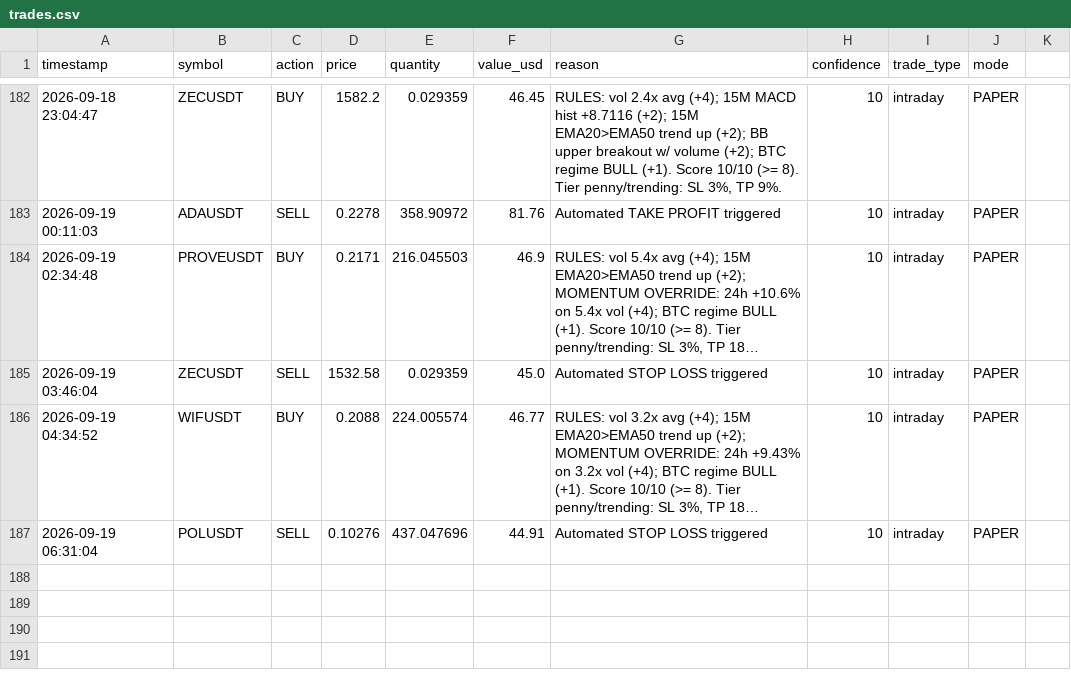
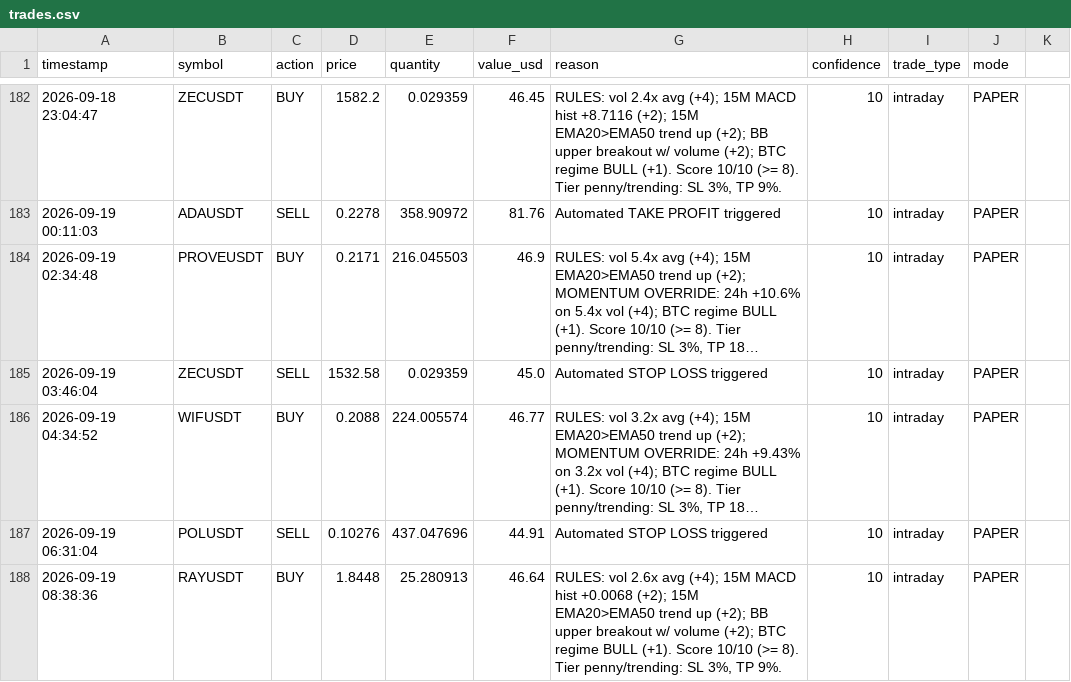
Before and after one commit to novaigtools/trading-agent, a CSV file: trades.csv, drawn as a sheet; only a part is shown, gaps mark what is left out; long unchanged cells end in …; the diff names each change by its address in the sheet, - before the commit and + after, or states it on an @@ line.

```diff
--- a/trades.csv
+++ b/trades.csv
+row 188: 2026-09-19 08:38:36 | RAYUSDT | BUY | 1.8448 | 25.280913 | 46.64 | RULES: vol 2.6x avg (+4); 15M MACD hist +0.0068 (+2); 15M EMA20>EMA50 trend up (+2); BB upper breakout w/ volume (+2); BTC regime BULL (+1). Score 10/10 (>= 8). Tier penny/trending: SL 3%, TP 9%. | 10 | intraday | PAPER
```
Also changed, not shown: 2 other files.
